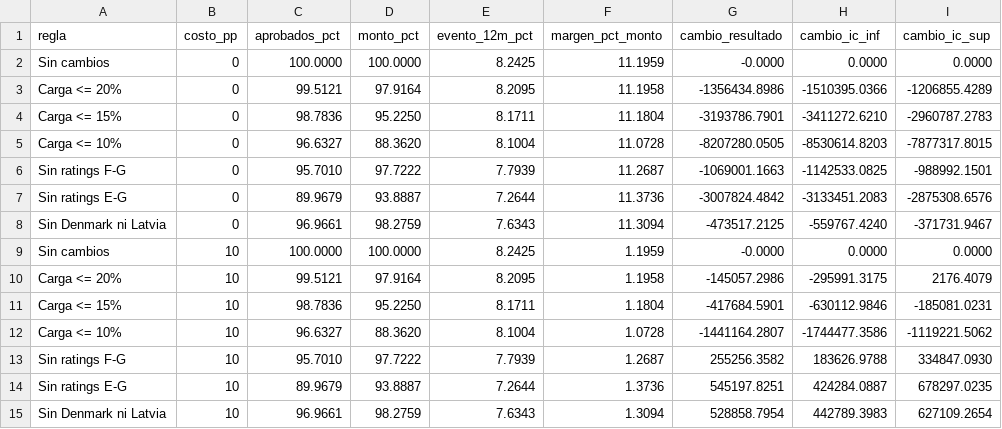
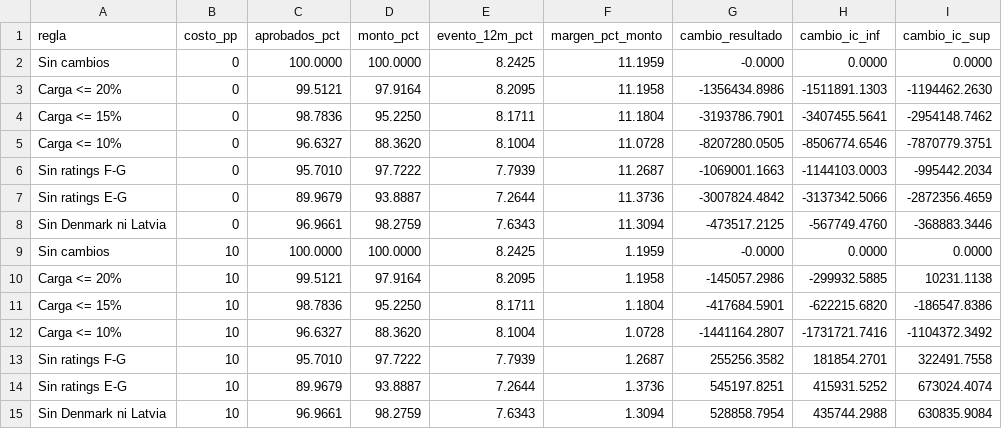
Before and after one commit to alvarez1lucas/umbrales-credito, a CSV file: outputs/originacion/simulacion_reglas_bondora.csv, drawn as a sheet.

```diff
--- a/outputs/originacion/simulacion_reglas_bondora.csv
+++ b/outputs/originacion/simulacion_reglas_bondora.csv
@@ -2,14 +2,14 @@ regla,costo_pp,aprobados_pct,monto_pct,evento_12m_pct,margen_pct_monto,cambio_re
 Sin cambios,0,100.0000,100.0000,8.2425,11.1959,-0.0000,0.0000,0.0000
-Carga <= 20%,0,99.5121,97.9164,8.2095,11.1958,-1356434.8986,-1510395.0366,-1206855.4289
-Carga <= 15%,0,98.7836,95.2250,8.1711,11.1804,-3193786.7901,-3411272.6210,-2960787.2783
-Carga <= 10%,0,96.6327,88.3620,8.1004,11.0728,-8207280.0505,-8530614.8203,-7877317.8015
-Sin ratings F-G,0,95.7010,97.7222,7.7939,11.2687,-1069001.1663,-1142533.0825,-988992.1501
-Sin ratings E-G,0,89.9679,93.8887,7.2644,11.3736,-3007824.4842,-3133451.2083,-2875308.6576
-Sin Denmark ni Latvia,0,96.9661,98.2759,7.6343,11.3094,-473517.2125,-559767.4240,-371731.9467
+Carga <= 20%,0,99.5121,97.9164,8.2095,11.1958,-1356434.8986,-1511891.1303,-1194462.2630
+Carga <= 15%,0,98.7836,95.2250,8.1711,11.1804,-3193786.7901,-3407455.5641,-2954148.7462
+Carga <= 10%,0,96.6327,88.3620,8.1004,11.0728,-8207280.0505,-8506774.6546,-7870779.3751
+Sin ratings F-G,0,95.7010,97.7222,7.7939,11.2687,-1069001.1663,-1144103.0003,-995442.2034
+Sin ratings E-G,0,89.9679,93.8887,7.2644,11.3736,-3007824.4842,-3137342.5066,-2872356.4659
+Sin Denmark ni Latvia,0,96.9661,98.2759,7.6343,11.3094,-473517.2125,-567749.4760,-368883.3446
 Sin cambios,10,100.0000,100.0000,8.2425,1.1959,-0.0000,0.0000,0.0000
-Carga <= 20%,10,99.5121,97.9164,8.2095,1.1958,-145057.2986,-295991.3175,2176.4079
-Carga <= 15%,10,98.7836,95.2250,8.1711,1.1804,-417684.5901,-630112.9846,-185081.0231
-Carga <= 10%,10,96.6327,88.3620,8.1004,1.0728,-1441164.2807,-1744477.3586,-1119221.5062
-Sin ratings F-G,10,95.7010,97.7222,7.7939,1.2687,255256.3582,183626.9788,334847.0930
-Sin ratings E-G,10,89.9679,93.8887,7.2644,1.3736,545197.8251,424284.0887,678297.0235
-Sin Denmark ni Latvia,10,96.9661,98.2759,7.6343,1.3094,528858.7954,442789.3983,627109.2654
+Carga <= 20%,10,99.5121,97.9164,8.2095,1.1958,-145057.2986,-299932.5885,10231.1138
+Carga <= 15%,10,98.7836,95.2250,8.1711,1.1804,-417684.5901,-622215.6820,-186547.8386
+Carga <= 10%,10,96.6327,88.3620,8.1004,1.0728,-1441164.2807,-1731721.7416,-1104372.3492
+Sin ratings F-G,10,95.7010,97.7222,7.7939,1.2687,255256.3582,181854.2701,322491.7558
+Sin ratings E-G,10,89.9679,93.8887,7.2644,1.3736,545197.8251,415931.5252,673024.4074
+Sin Denmark ni Latvia,10,96.9661,98.2759,7.6343,1.3094,528858.7954,435744.2988,630835.9084
```
Also changed, not shown: outputs/cobranzas/backtest_priorizacion.csv, outputs/cobranzas/escenario_canales.csv, 4 other files.
